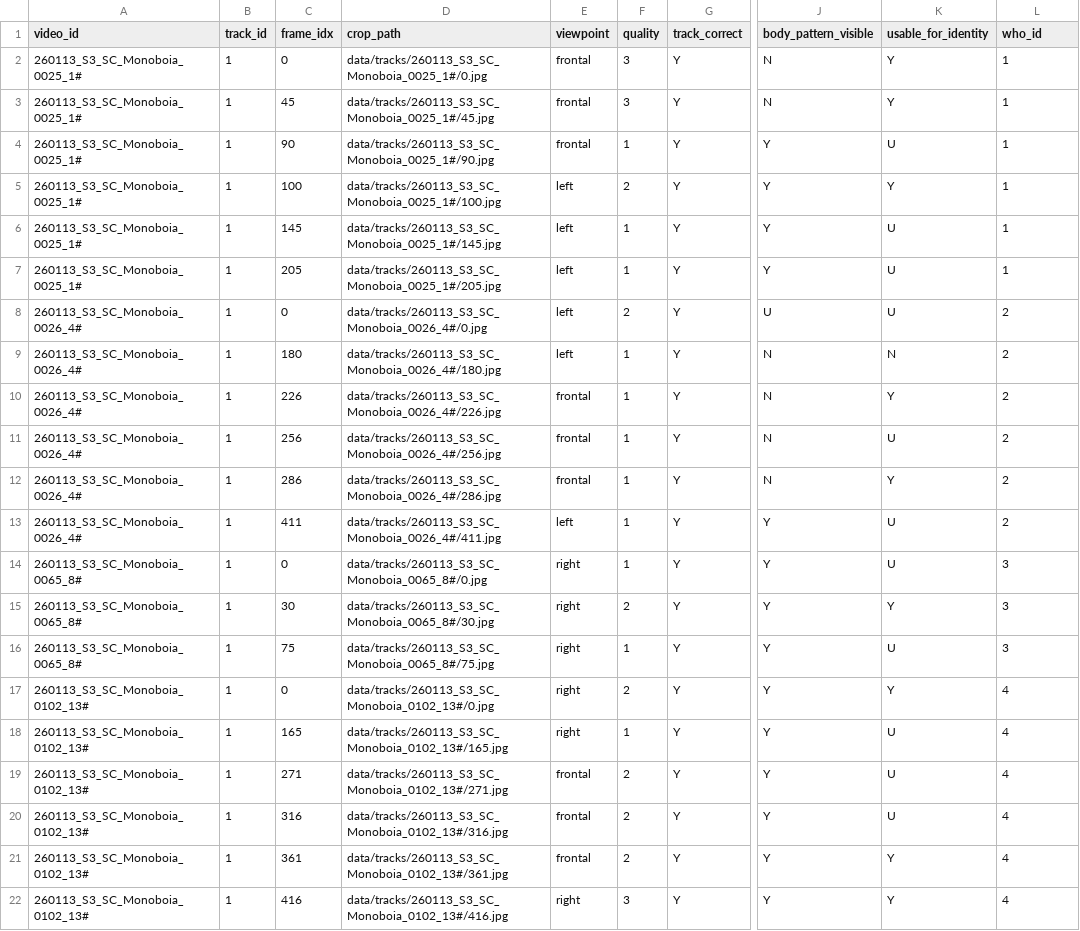
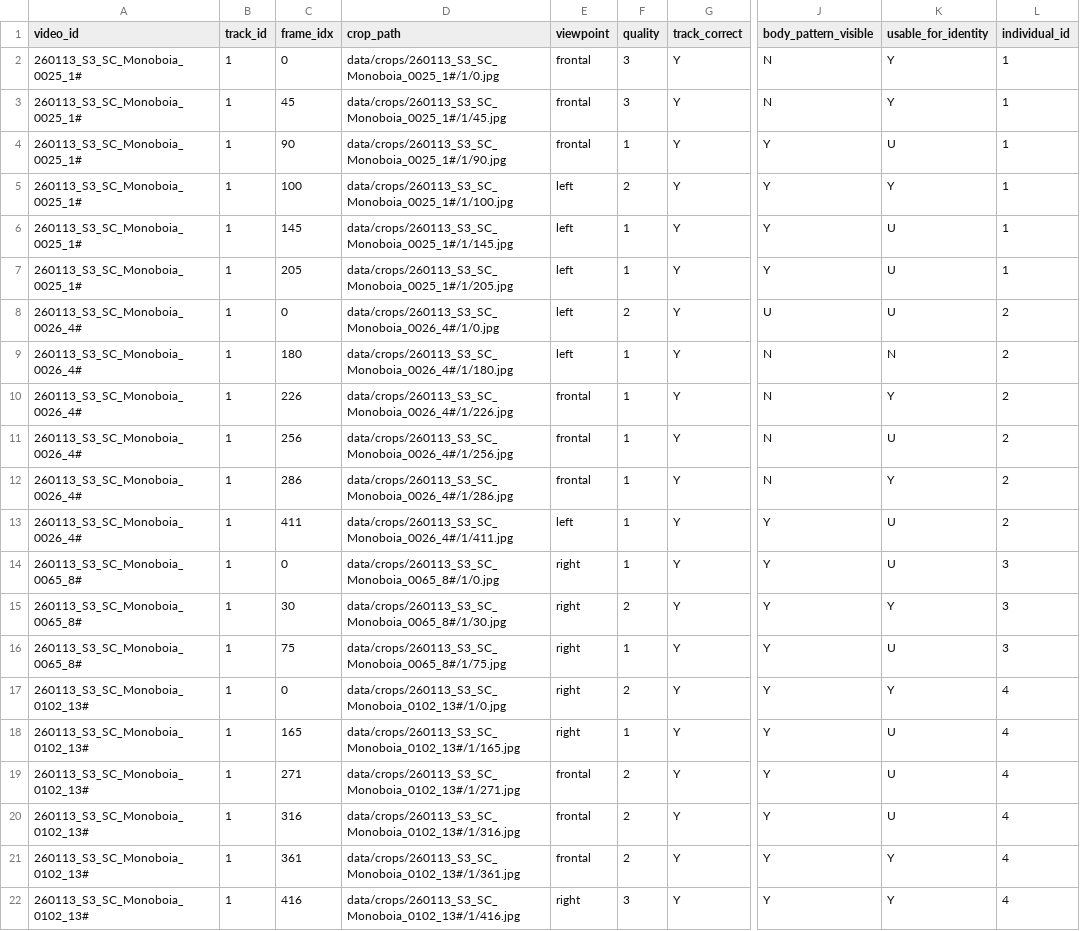
Before and after one commit to lemuel-manske/meros, a CSV file: dataset.csv, drawn as a sheet; only a part is shown, gaps mark what is left out; the diff names each change by its address in the sheet, - before the commit and + after, or states it on an @@ line.

```diff
--- a/dataset.csv
+++ b/dataset.csv
-L1: who_id
+L1: individual_id
-D2 (crop_path): data/tracks/260113_S3_SC_Monoboia_0025_1#/0.jpg
+D2 (crop_path): data/crops/260113_S3_SC_Monoboia_0025_1#/1/0.jpg
-D3 (crop_path): data/tracks/260113_S3_SC_Monoboia_0025_1#/45.jpg
+D3 (crop_path): data/crops/260113_S3_SC_Monoboia_0025_1#/1/45.jpg
-D4 (crop_path): data/tracks/260113_S3_SC_Monoboia_0025_1#/90.jpg
+D4 (crop_path): data/crops/260113_S3_SC_Monoboia_0025_1#/1/90.jpg
-D5 (crop_path): data/tracks/260113_S3_SC_Monoboia_0025_1#/100.jpg
+D5 (crop_path): data/crops/260113_S3_SC_Monoboia_0025_1#/1/100.jpg
-D6 (crop_path): data/tracks/260113_S3_SC_Monoboia_0025_1#/145.jpg
+D6 (crop_path): data/crops/260113_S3_SC_Monoboia_0025_1#/1/145.jpg
-D7 (crop_path): data/tracks/260113_S3_SC_Monoboia_0025_1#/205.jpg
+D7 (crop_path): data/crops/260113_S3_SC_Monoboia_0025_1#/1/205.jpg
-D8 (crop_path): data/tracks/260113_S3_SC_Monoboia_0026_4#/0.jpg
+D8 (crop_path): data/crops/260113_S3_SC_Monoboia_0026_4#/1/0.jpg
-D9 (crop_path): data/tracks/260113_S3_SC_Monoboia_0026_4#/180.jpg
+D9 (crop_path): data/crops/260113_S3_SC_Monoboia_0026_4#/1/180.jpg
-D10 (crop_path): data/tracks/260113_S3_SC_Monoboia_0026_4#/226.jpg
+D10 (crop_path): data/crops/260113_S3_SC_Monoboia_0026_4#/1/226.jpg
-D11 (crop_path): data/tracks/260113_S3_SC_Monoboia_0026_4#/256.jpg
+D11 (crop_path): data/crops/260113_S3_SC_Monoboia_0026_4#/1/256.jpg
-D12 (crop_path): data/tracks/260113_S3_SC_Monoboia_0026_4#/286.jpg
+D12 (crop_path): data/crops/260113_S3_SC_Monoboia_0026_4#/1/286.jpg
-D13 (crop_path): data/tracks/260113_S3_SC_Monoboia_0026_4#/411.jpg
+D13 (crop_path): data/crops/260113_S3_SC_Monoboia_0026_4#/1/411.jpg
-D14 (crop_path): data/tracks/260113_S3_SC_Monoboia_0065_8#/0.jpg
+D14 (crop_path): data/crops/260113_S3_SC_Monoboia_0065_8#/1/0.jpg
-D15 (crop_path): data/tracks/260113_S3_SC_Monoboia_0065_8#/30.jpg
+D15 (crop_path): data/crops/260113_S3_SC_Monoboia_0065_8#/1/30.jpg
-D16 (crop_path): data/tracks/260113_S3_SC_Monoboia_0065_8#/75.jpg
+D16 (crop_path): data/crops/260113_S3_SC_Monoboia_0065_8#/1/75.jpg
-D17 (crop_path): data/tracks/260113_S3_SC_Monoboia_0102_13#/0.jpg
+D17 (crop_path): data/crops/260113_S3_SC_Monoboia_0102_13#/1/0.jpg
-D18 (crop_path): data/tracks/260113_S3_SC_Monoboia_0102_13#/165.jpg
+D18 (crop_path): data/crops/260113_S3_SC_Monoboia_0102_13#/1/165.jpg
-D19 (crop_path): data/tracks/260113_S3_SC_Monoboia_0102_13#/271.jpg
+D19 (crop_path): data/crops/260113_S3_SC_Monoboia_0102_13#/1/271.jpg
-D20 (crop_path): data/tracks/260113_S3_SC_Monoboia_0102_13#/316.jpg
+D20 (crop_path): data/crops/260113_S3_SC_Monoboia_0102_13#/1/316.jpg
-D21 (crop_path): data/tracks/260113_S3_SC_Monoboia_0102_13#/361.jpg
+D21 (crop_path): data/crops/260113_S3_SC_Monoboia_0102_13#/1/361.jpg
-D22 (crop_path): data/tracks/260113_S3_SC_Monoboia_0102_13#/416.jpg
+D22 (crop_path): data/crops/260113_S3_SC_Monoboia_0102_13#/1/416.jpg
```
Also changed, not shown: 25 other files.
